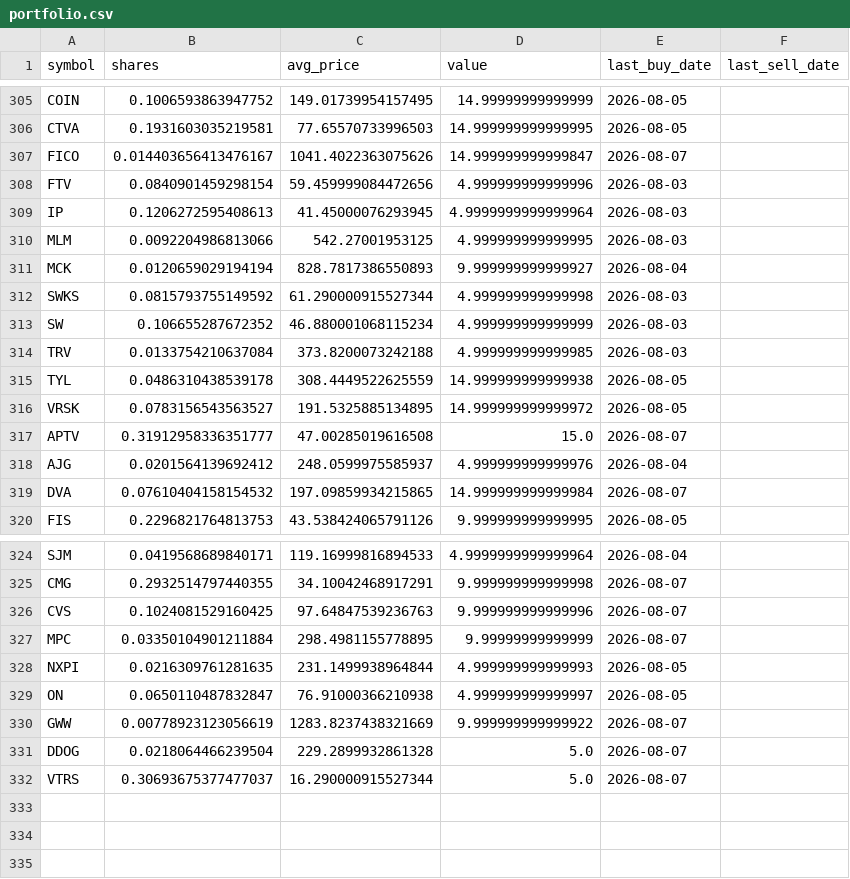
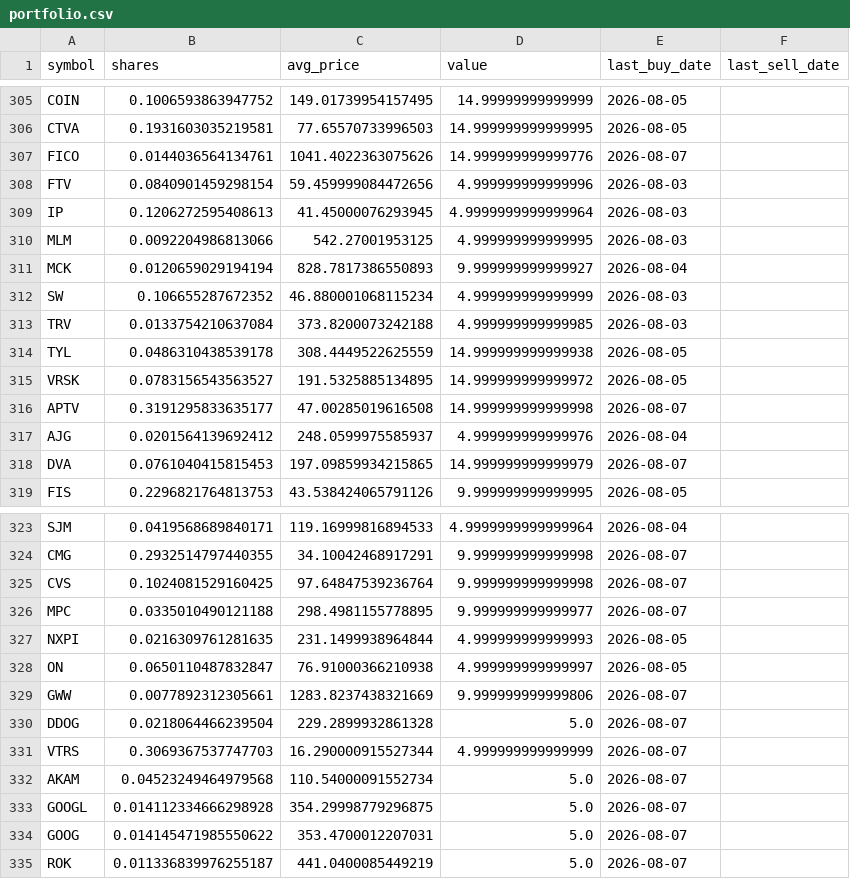
Before and after one commit to TechGroei/Test_Stock_Trading_Strategy, a CSV file: data/portfolio.csv, drawn as a sheet; only a part is shown, gaps mark what is left out; the diff covers the shown part only.

```diff
--- a/data/portfolio.csv
+++ b/data/portfolio.csv
@@ -306,3 +306,3 @@ COIN,0.1006593863947752,149.01739954157495,14.99999999999999,2026-08-05,
 CTVA,0.1931603035219581,77.65570733996503,14.999999999999995,2026-08-05,
-FICO,0.014403656413476167,1041.4022363075626,14.999999999999847,2026-08-07,
+FICO,0.0144036564134761,1041.4022363075626,14.999999999999776,2026-08-07,
 FTV,0.0840901459298154,59.459999084472656,4.999999999999996,2026-08-03,
@@ -311,3 +311,2 @@ MLM,0.0092204986813066,542.27001953125,4.999999999999995,2026-08-03,
 MCK,0.0120659029194194,828.7817386550893,9.999999999999927,2026-08-04,
-SWKS,0.0815793755149592,61.290000915527344,4.999999999999998,2026-08-03,
 SW,0.106655287672352,46.880001068115234,4.999999999999999,2026-08-03,
@@ -316,5 +315,5 @@ TYL,0.0486310438539178,308.4449522625559,14.999999999999938,2026-08-05,
 VRSK,0.0783156543563527,191.5325885134895,14.999999999999972,2026-08-05,
-APTV,0.31912958336351777,47.00285019616508,15.0,2026-08-07,
+APTV,0.3191295833635177,47.00285019616508,14.999999999999998,2026-08-07,
 AJG,0.0201564139692412,248.0599975585937,4.999999999999976,2026-08-04,
-DVA,0.07610404158154532,197.09859934215865,14.999999999999984,2026-08-07,
+DVA,0.0761040415815453,197.09859934215865,14.999999999999979,2026-08-07,
 FIS,0.2296821764813753,43.538424065791126,9.999999999999995,2026-08-05,
@@ -325,8 +324,12 @@ SJM,0.0419568689840171,119.16999816894533,4.9999999999999964,2026-08-04,
 CMG,0.2932514797440355,34.10042468917291,9.999999999999998,2026-08-07,
-CVS,0.1024081529160425,97.64847539236763,9.999999999999996,2026-08-07,
-MPC,0.03350104901211884,298.4981155778895,9.99999999999999,2026-08-07,
+CVS,0.1024081529160425,97.64847539236764,9.999999999999998,2026-08-07,
+MPC,0.0335010490121188,298.4981155778895,9.999999999999977,2026-08-07,
 NXPI,0.0216309761281635,231.1499938964844,4.999999999999993,2026-08-05,
 ON,0.0650110487832847,76.91000366210938,4.999999999999997,2026-08-05,
-GWW,0.00778923123056619,1283.8237438321669,9.999999999999922,2026-08-07,
+GWW,0.0077892312305661,1283.8237438321669,9.999999999999806,2026-08-07,
 DDOG,0.0218064466239504,229.2899932861328,5.0,2026-08-07,
-VTRS,0.30693675377477037,16.290000915527344,5.0,2026-08-07,
+VTRS,0.3069367537747703,16.290000915527344,4.999999999999999,2026-08-07,
+AKAM,0.04523249464979568,110.54000091552734,5.0,2026-08-07,
+GOOGL,0.014112334666298928,354.29998779296875,5.0,2026-08-07,
+GOOG,0.014145471985550622,353.4700012207031,5.0,2026-08-07,
+ROK,0.011336839976255187,441.0400085449219,5.0,2026-08-07,
```
Also changed, not shown: 48 edited cells elsewhere in this file, data/trades_history.csv, 1 other file.
